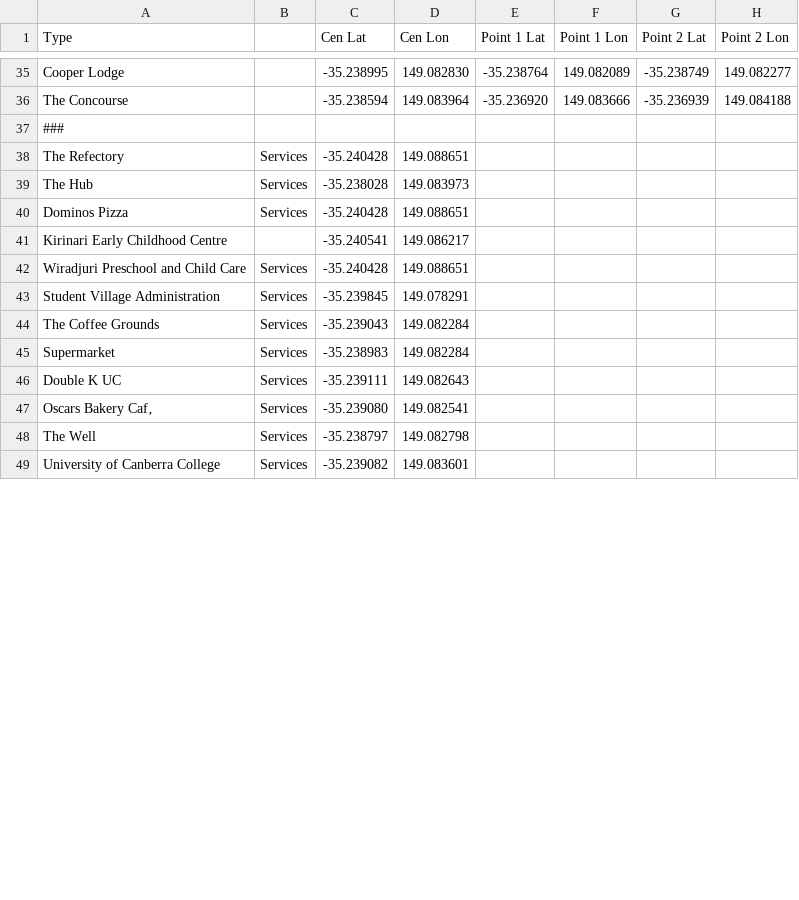
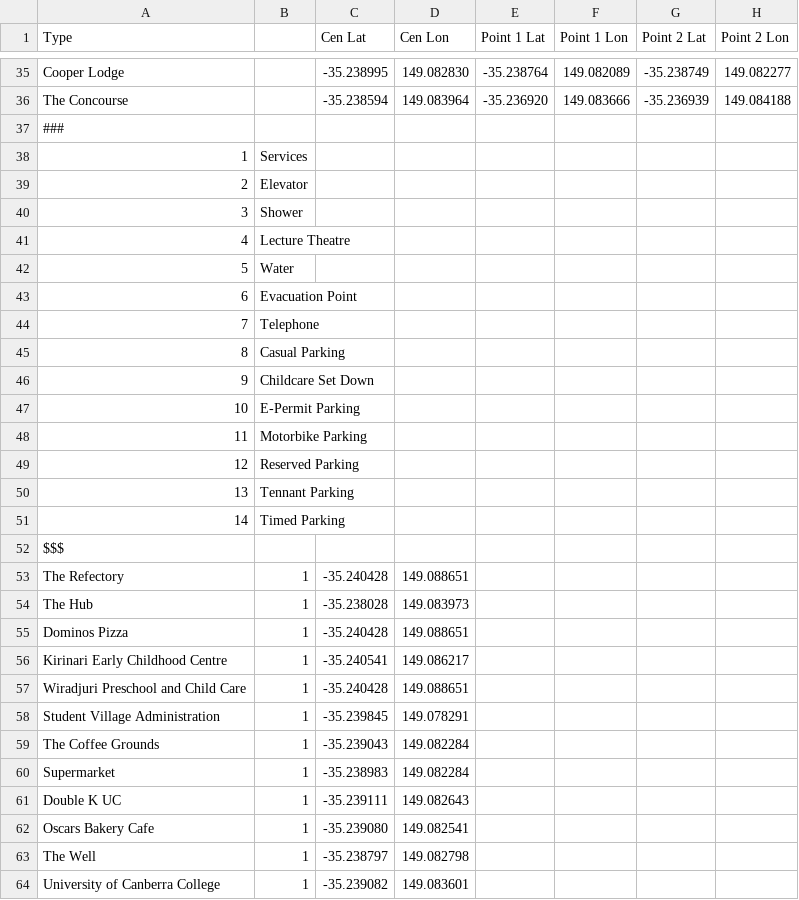
Before and after one commit to SoftwareEngineeringPractice2017/UCDetailedMaps, a CSV file: app/src/main/res/raw/gpscoord2.csv, drawn as a sheet; only a part is shown, gaps mark what is left out; addresses are those after the commit; rows hold the shown columns only; the diff covers the shown part only; the diff names each change by its address in the sheet, - before the commit and + after, or states it on an @@ line.

Commit message:
Fixed CSV file, now with icon types. Added loading for Icon Types and Icons to CSV Importer

```diff
--- a/app/src/main/res/raw/gpscoord2.csv
+++ b/app/src/main/res/raw/gpscoord2.csv
+row 38: 1 | Services
+row 39: 2 | Elevator
+row 40: 3 | Shower
+row 41: 4 | Lecture Theatre
+row 42: 5 | Water
+row 43: 6 | Evacuation Point
+row 44: 7 | Telephone
+row 45: 8 | Casual Parking
+row 46: 9 | Childcare Set Down
+row 47: 10 | E-Permit Parking
+row 48: 11 | Motorbike Parking
+row 49: 12 | Reserved Parking
+row 50: 13 | Tennant Parking
+row 51: 14 | Timed Parking
+row 52: $$$
-B53:B55: Services
+B53:B55: 1
-B56: (empty)
+B56: 1
-B57:B64: Services
+B57:B64: 1
-A62 (Type): Oscars Bakery Caf‚
+A62 (Type): Oscars Bakery Cafe
```
Also changed, not shown: 108 edited cells elsewhere in this file, 1 other file.
